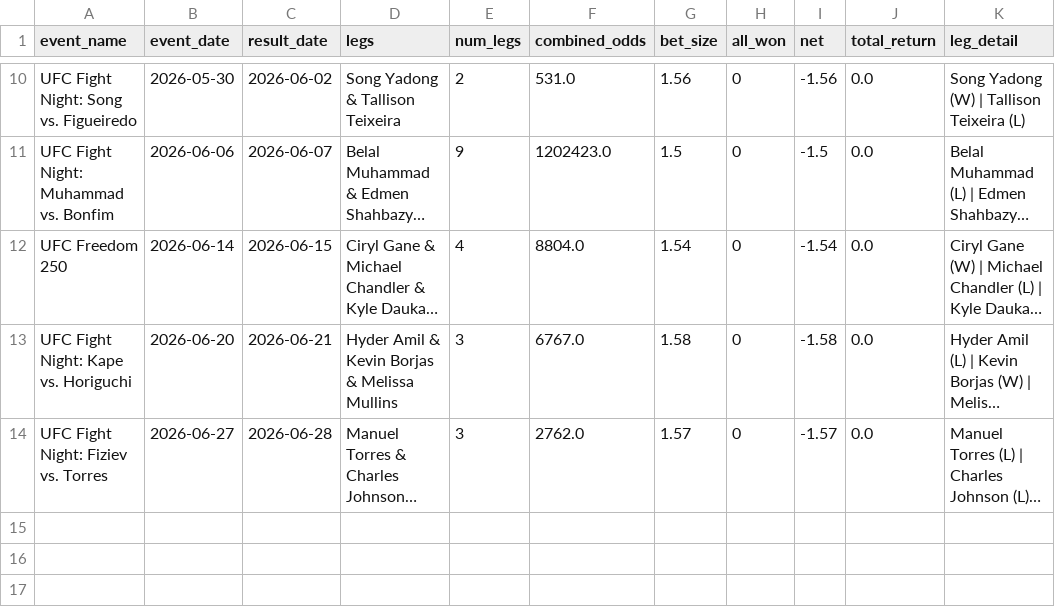
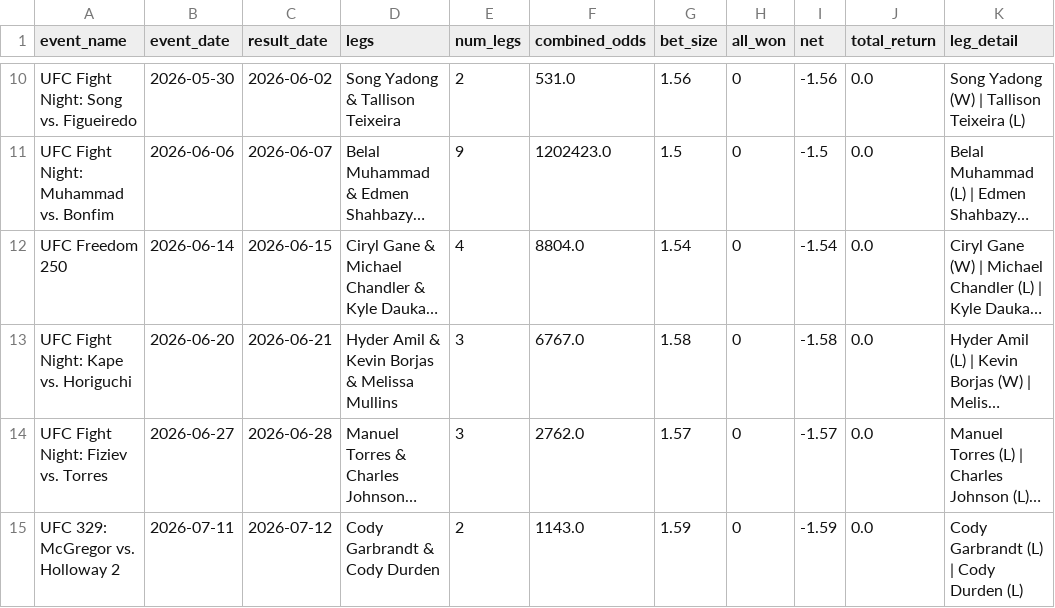
Before and after one commit to zwinship/OctaStats_UFC_Model_V2, a CSV file: results/v2_parlay_results.csv, drawn as a sheet; only a part is shown, gaps mark what is left out; long unchanged cells end in …; the diff names each change by its address in the sheet, - before the commit and + after, or states it on an @@ line.

Commit message:
Parlay result: UFC 329: McGregor vs. Holloway 2 — LOST

```diff
--- a/results/v2_parlay_results.csv
+++ b/results/v2_parlay_results.csv
+row 15: UFC 329: McGregor vs. Holloway 2 | 2026-07-11 | 2026-07-12 | Cody Garbrandt & Cody Durden | 2 | 1143.0 | 1.59 | 0 | -1.59 | 0.0 | Cody Garbrandt (L) | Cody Durden (L)
```
